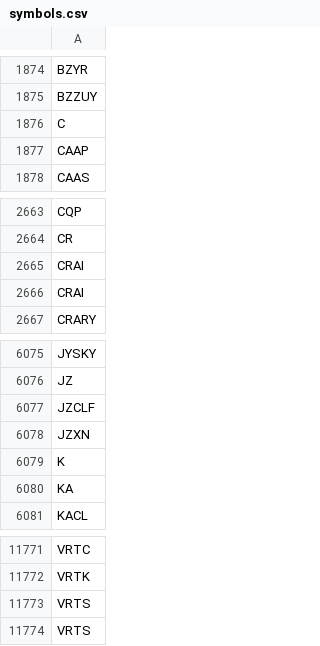
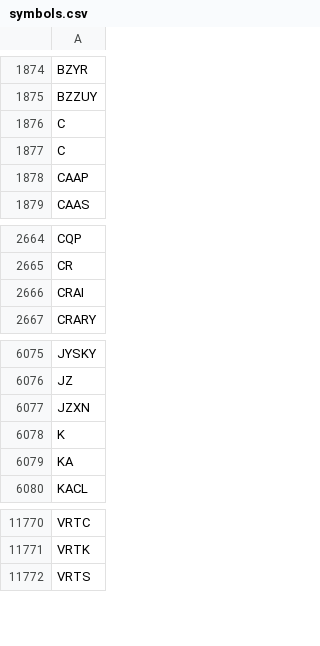
Before and after one commit to melder/symbols_options_csvs, a CSV file: symbols.csv, drawn as a sheet; only a part is shown, gaps mark what is left out; removed rows and columns are numbered as before the commit, all else as after; the diff names each change by its address in the sheet, - before the commit and + after, or states it on an @@ line.

Commit message:
2024-08-19 -- updates csvs

```diff
--- a/symbols.csv
+++ b/symbols.csv
+row 1877: C
-row 2666: CRAI
-row 6077: JZCLF
-row 11773: VRTS
```
